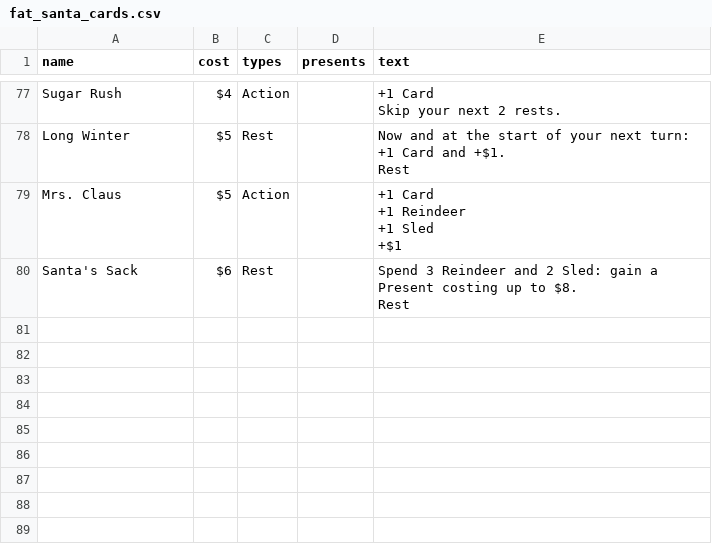
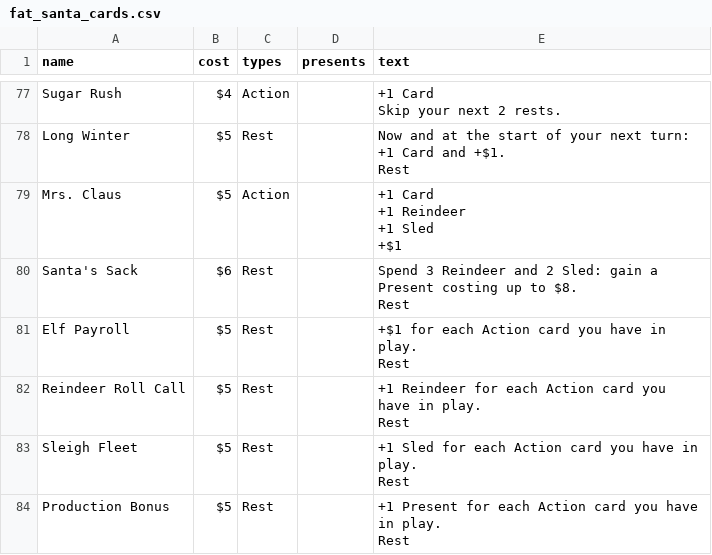
Before and after one commit to ashtonkellis/fat-santa, a CSV file: data/fat_santa_cards.csv, drawn as a sheet; only a part is shown, gaps mark what is left out; ↵ is a line break in a cell; the diff names each change by its address in the sheet, - before the commit and + after, or states it on an @@ line.

```diff
--- a/data/fat_santa_cards.csv
+++ b/data/fat_santa_cards.csv
+row 81: Elf Payroll | $5 | Rest |  | +$1 for each Action card you have in play. ↵ Rest
+row 82: Reindeer Roll Call | $5 | Rest |  | +1 Reindeer for each Action card you have in play. ↵ Rest
+row 83: Sleigh Fleet | $5 | Rest |  | +1 Sled for each Action card you have in play. ↵ Rest
+row 84: Production Bonus | $5 | Rest |  | +1 Present for each Action card you have in play. ↵ Rest
```
Also changed, not shown: 5 other files.
